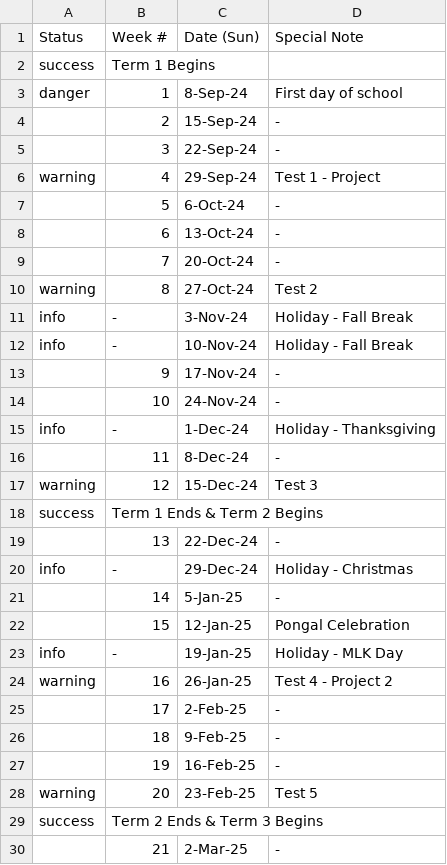
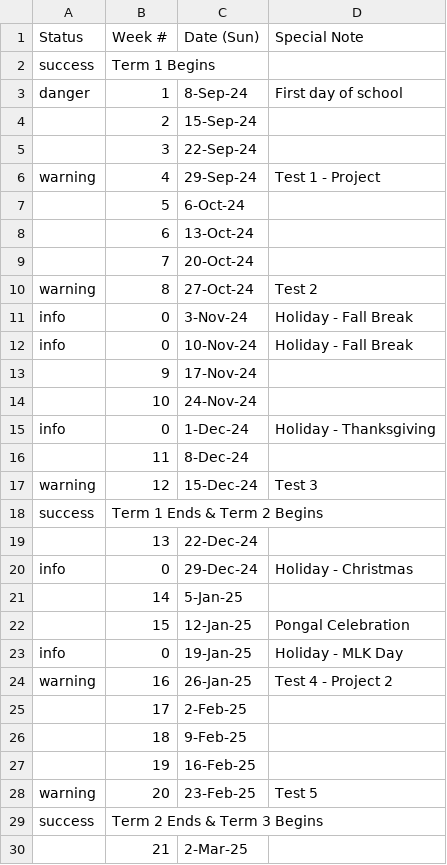
Before and after one commit to JerseyTamilAcademy/NJTA, a CSV file: NJTA.Web/App_Data/Calendar.Edison.csv, drawn as a sheet; only a part is shown; the diff covers the shown part only.

Commit message:
Used 0 as the filler for Week Number column

```diff
--- a/NJTA.Web/App_Data/Calendar.Edison.csv
+++ b/NJTA.Web/App_Data/Calendar.Edison.csv
@@ -3,28 +3,28 @@ success,Term 1 Begins,,
 danger,1,8-Sep-24,First day of school
-,2,15-Sep-24,-
-,3,22-Sep-24,-
+,2,15-Sep-24,
+,3,22-Sep-24,
 warning,4,29-Sep-24,Test 1 - Project
-,5,6-Oct-24,-
-,6,13-Oct-24,-
-,7,20-Oct-24,-
+,5,6-Oct-24,
+,6,13-Oct-24,
+,7,20-Oct-24,
 warning,8,27-Oct-24,Test 2
-info,-,3-Nov-24,Holiday - Fall Break
-info,-,10-Nov-24,Holiday - Fall Break
-,9,17-Nov-24,-
-,10,24-Nov-24,-
-info,-,1-Dec-24,Holiday - Thanksgiving
-,11,8-Dec-24,-
+info,0,3-Nov-24,Holiday - Fall Break
+info,0,10-Nov-24,Holiday - Fall Break
+,9,17-Nov-24,
+,10,24-Nov-24,
+info,0,1-Dec-24,Holiday - Thanksgiving
+,11,8-Dec-24,
 warning,12,15-Dec-24,Test 3
 success,Term 1 Ends & Term 2 Begins,,
-,13,22-Dec-24,-
-info,-,29-Dec-24,Holiday - Christmas
-,14,5-Jan-25,-
+,13,22-Dec-24,
+info,0,29-Dec-24,Holiday - Christmas
+,14,5-Jan-25,
 ,15,12-Jan-25,Pongal Celebration
-info,-,19-Jan-25,Holiday - MLK Day
+info,0,19-Jan-25,Holiday - MLK Day
 warning,16,26-Jan-25,Test 4 - Project 2
-,17,2-Feb-25,-
-,18,9-Feb-25,-
-,19,16-Feb-25,-
+,17,2-Feb-25,
+,18,9-Feb-25,
+,19,16-Feb-25,
 warning,20,23-Feb-25,Test 5
 success,Term 2 Ends & Term 3 Begins,,
-,21,2-Mar-25,-
+,21,2-Mar-25,
```
Also changed, not shown: 19 edited cells elsewhere in this file.
